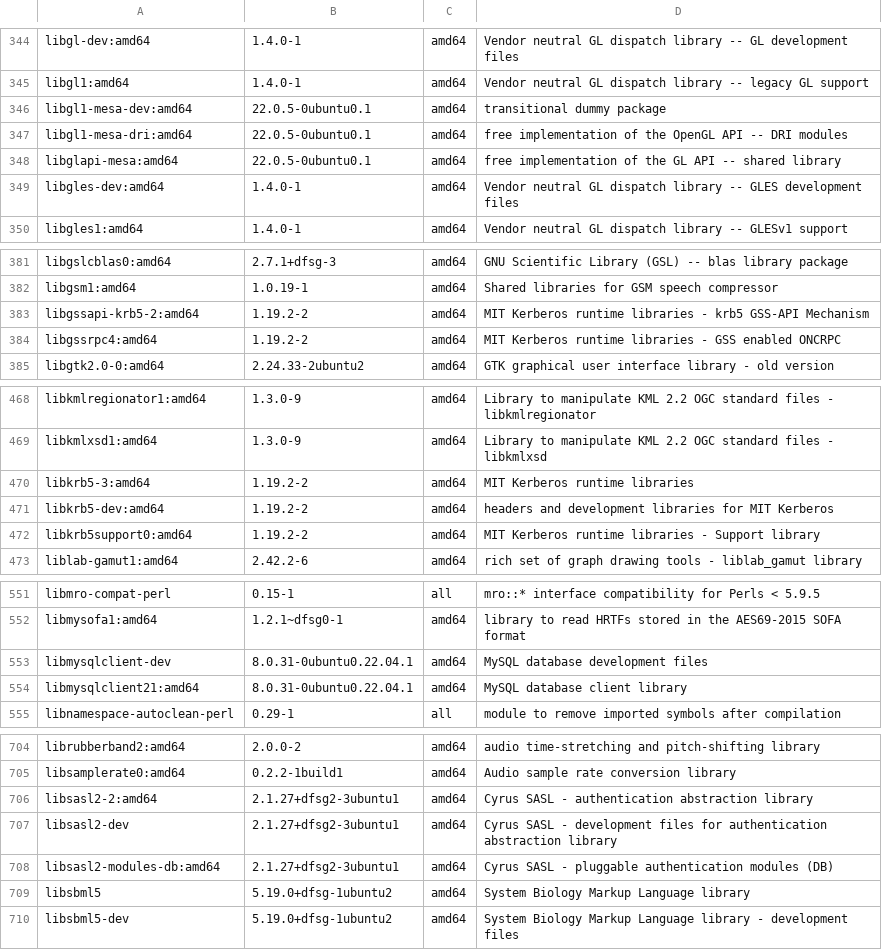
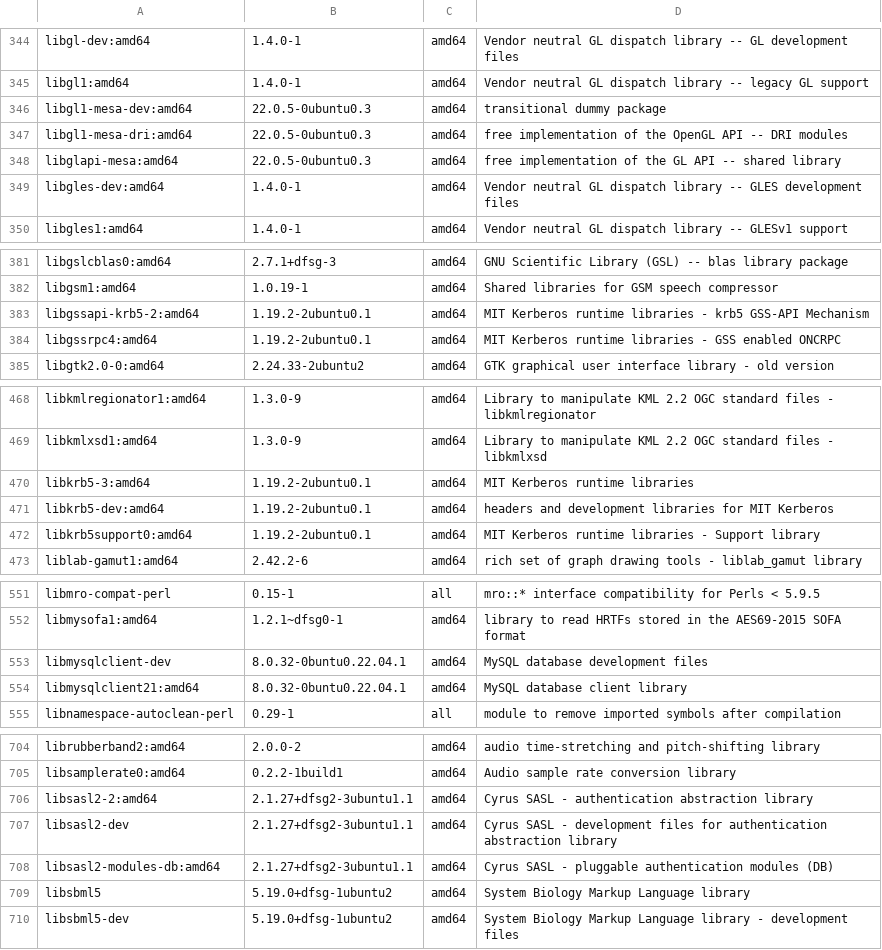
Before and after one commit to sophieschmidt789/genespace_docker, a TSV file: apt-packages.tsv, drawn as a sheet; only a part is shown, gaps mark what is left out; the diff covers the shown part only.

```diff
--- a/apt-packages.tsv
+++ b/apt-packages.tsv
@@ -345,5 +345,5 @@ libgl-dev:amd64	1.4.0-1	amd64	Vendor neutral GL dispatch library -- GL developme
 libgl1:amd64	1.4.0-1	amd64	Vendor neutral GL dispatch library -- legacy GL support
-libgl1-mesa-dev:amd64	22.0.5-0ubuntu0.1	amd64	transitional dummy package
-libgl1-mesa-dri:amd64	22.0.5-0ubuntu0.1	amd64	free implementation of the OpenGL API -- DRI modules
-libglapi-mesa:amd64	22.0.5-0ubuntu0.1	amd64	free implementation of the GL API -- shared library
+libgl1-mesa-dev:amd64	22.0.5-0ubuntu0.3	amd64	transitional dummy package
+libgl1-mesa-dri:amd64	22.0.5-0ubuntu0.3	amd64	free implementation of the OpenGL API -- DRI modules
+libglapi-mesa:amd64	22.0.5-0ubuntu0.3	amd64	free implementation of the GL API -- shared library
 libgles-dev:amd64	1.4.0-1	amd64	Vendor neutral GL dispatch library -- GLES development files
@@ -382,4 +382,4 @@ libgslcblas0:amd64	2.7.1+dfsg-3	amd64	GNU Scientific Library (GSL) -- blas libra
 libgsm1:amd64	1.0.19-1	amd64	Shared libraries for GSM speech compressor
-libgssapi-krb5-2:amd64	1.19.2-2	amd64	MIT Kerberos runtime libraries - krb5 GSS-API Mechanism
-libgssrpc4:amd64	1.19.2-2	amd64	MIT Kerberos runtime libraries - GSS enabled ONCRPC
+libgssapi-krb5-2:amd64	1.19.2-2ubuntu0.1	amd64	MIT Kerberos runtime libraries - krb5 GSS-API Mechanism
+libgssrpc4:amd64	1.19.2-2ubuntu0.1	amd64	MIT Kerberos runtime libraries - GSS enabled ONCRPC
 libgtk2.0-0:amd64	2.24.33-2ubuntu2	amd64	GTK graphical user interface library - old version
@@ -469,5 +469,5 @@ libkmlregionator1:amd64	1.3.0-9	amd64	Library to manipulate KML 2.2 OGC standard
 libkmlxsd1:amd64	1.3.0-9	amd64	Library to manipulate KML 2.2 OGC standard files - libkmlxsd
-libkrb5-3:amd64	1.19.2-2	amd64	MIT Kerberos runtime libraries
-libkrb5-dev:amd64	1.19.2-2	amd64	headers and development libraries for MIT Kerberos
-libkrb5support0:amd64	1.19.2-2	amd64	MIT Kerberos runtime libraries - Support library
+libkrb5-3:amd64	1.19.2-2ubuntu0.1	amd64	MIT Kerberos runtime libraries
+libkrb5-dev:amd64	1.19.2-2ubuntu0.1	amd64	headers and development libraries for MIT Kerberos
+libkrb5support0:amd64	1.19.2-2ubuntu0.1	amd64	MIT Kerberos runtime libraries - Support library
 liblab-gamut1:amd64	2.42.2-6	amd64	rich set of graph drawing tools - liblab_gamut library
@@ -552,4 +552,4 @@ libmro-compat-perl	0.15-1	all	mro::* interface compatibility for Perls < 5.9.5
 libmysofa1:amd64	1.2.1~dfsg0-1	amd64	library to read HRTFs stored in the AES69-2015 SOFA format
-libmysqlclient-dev	8.0.31-0ubuntu0.22.04.1	amd64	MySQL database development files
-libmysqlclient21:amd64	8.0.31-0ubuntu0.22.04.1	amd64	MySQL database client library
+libmysqlclient-dev	8.0.32-0buntu0.22.04.1	amd64	MySQL database development files
+libmysqlclient21:amd64	8.0.32-0buntu0.22.04.1	amd64	MySQL database client library
 libnamespace-autoclean-perl	0.29-1	all	module to remove imported symbols after compilation
@@ -705,5 +705,5 @@ librubberband2:amd64	2.0.0-2	amd64	audio time-stretching and pitch-shifting libr
 libsamplerate0:amd64	0.2.2-1build1	amd64	Audio sample rate conversion library
-libsasl2-2:amd64	2.1.27+dfsg2-3ubuntu1	amd64	Cyrus SASL - authentication abstraction library
-libsasl2-dev	2.1.27+dfsg2-3ubuntu1	amd64	Cyrus SASL - development files for authentication abstraction library
-libsasl2-modules-db:amd64	2.1.27+dfsg2-3ubuntu1	amd64	Cyrus SASL - pluggable authentication modules (DB)
+libsasl2-2:amd64	2.1.27+dfsg2-3ubuntu1.1	amd64	Cyrus SASL - authentication abstraction library
+libsasl2-dev	2.1.27+dfsg2-3ubuntu1.1	amd64	Cyrus SASL - development files for authentication abstraction library
+libsasl2-modules-db:amd64	2.1.27+dfsg2-3ubuntu1.1	amd64	Cyrus SASL - pluggable authentication modules (DB)
 libsbml5	5.19.0+dfsg-1ubuntu2	amd64	System Biology Markup Language library
```
Also changed, not shown: 24 edited cells elsewhere in this file, python-packages.tsv, r-packages.tsv, 3 other files.
